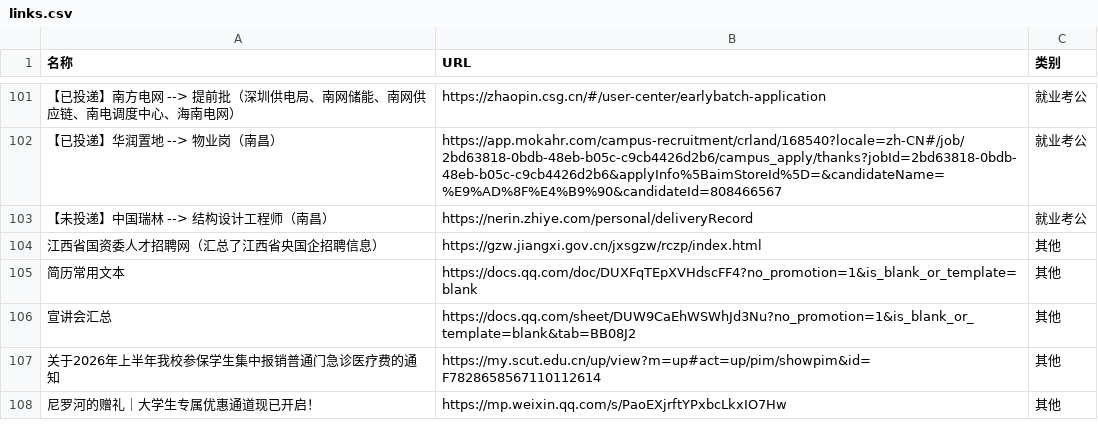
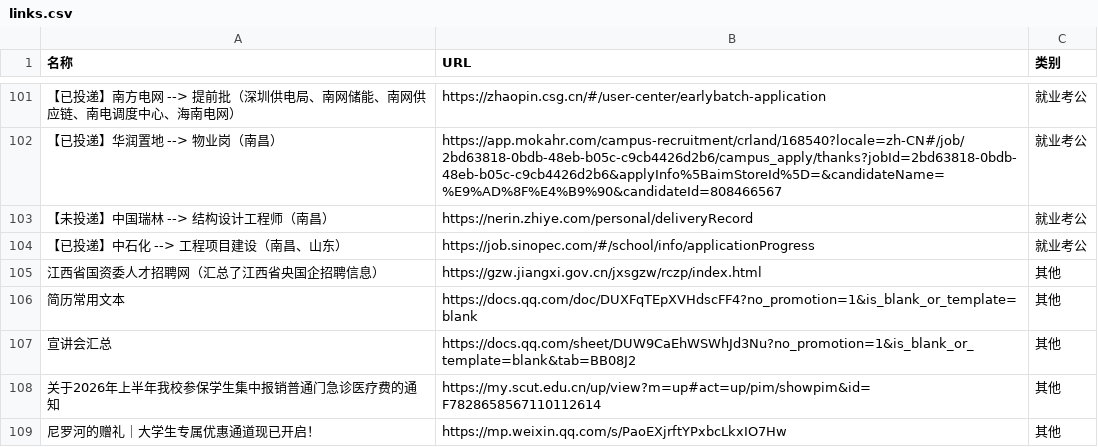
Before and after one commit to wwff3170-debug/link-manager, a CSV file: links.csv, drawn as a sheet; only a part is shown, gaps mark what is left out; the diff names each change by its address in the sheet, - before the commit and + after, or states it on an @@ line.

Commit message:
更新链接数据

```diff
--- a/links.csv
+++ b/links.csv
+row 104: 【已投递】中石化 --> 工程项目建设（南昌、山东） | https://job.sinopec.com/#/school/info/applicationProgress | 就业考公
```
